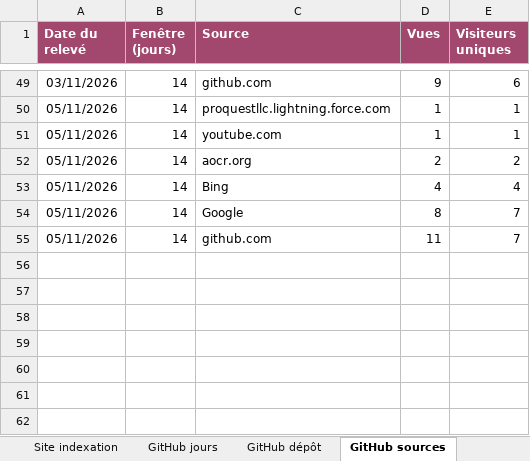
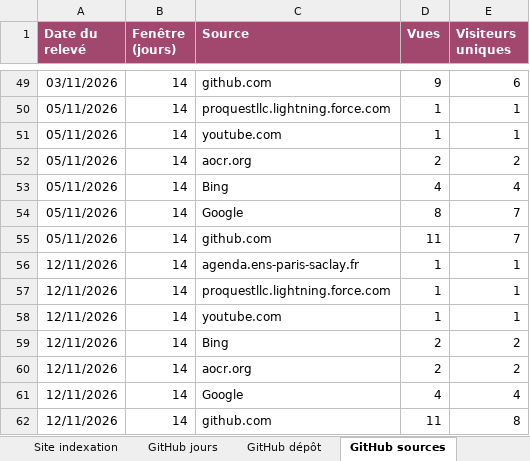
Before and after one commit to pelca-analytics/pelca-analytics.github.io, an Excel workbook: PELCA_statistiques.xlsx, sheet GitHub sources, drawn as a sheet; only a part is shown, gaps mark what is left out; values as stored, in another font and other column widths than the file's, no borders; table styles not drawn; the diff names each change by its address in the sheet, - before the commit and + after, or states it on an @@ line.

```diff
--- a/PELCA_statistiques.xlsx (sheet GitHub sources)
+++ b/PELCA_statistiques.xlsx (sheet GitHub sources)
+row 56: 12/11/2026 | 14 | agenda.ens-paris-saclay.fr | 1 | 1
+row 57: 12/11/2026 | 14 | proquestllc.lightning.force.com | 1 | 1
+row 58: 12/11/2026 | 14 | youtube.com | 1 | 1
+row 59: 12/11/2026 | 14 | Bing | 2 | 2
+row 60: 12/11/2026 | 14 | aocr.org | 2 | 2
+row 61: 12/11/2026 | 14 | Google | 4 | 4
+row 62: 12/11/2026 | 14 | github.com | 11 | 8
```
Also changed, not shown: sheet Site pays, sheet GitHub pages, sheet Site jours, sheet GitHub jours, sheet GitHub téléchargements, sheet Site indexation, 11 more sheets, 30 other files.
